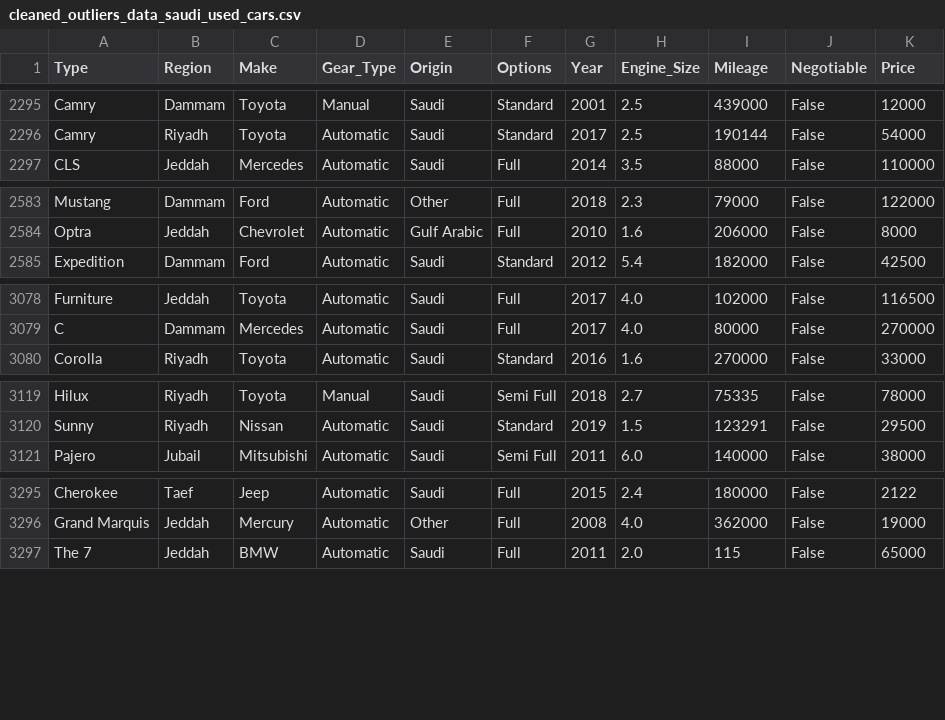
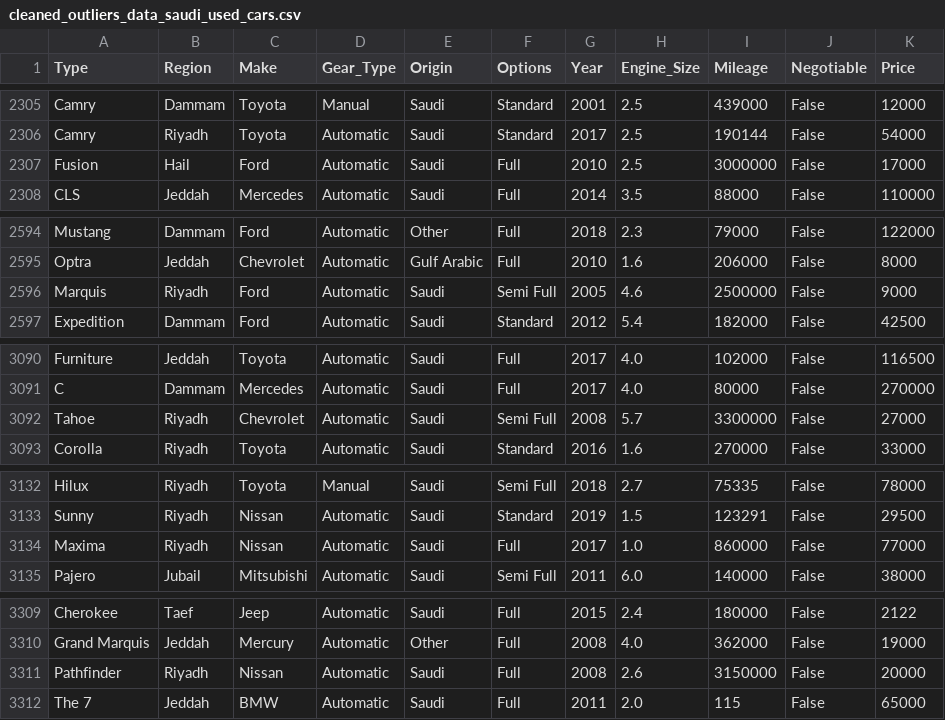
Before and after one commit to RioPramana21/Ctrl-Price-Taking-Control-of-Used-Car-Valuations-with-ML, a CSV file: data/cleaned_outliers_data_saudi_used_cars.csv, drawn as a sheet; only a part is shown, gaps mark what is left out; the diff covers the shown part only.

```diff
--- a/data/cleaned_outliers_data_saudi_used_cars.csv
+++ b/data/cleaned_outliers_data_saudi_used_cars.csv
@@ -2296,2 +2306,3 @@ Camry,Dammam,Toyota,Manual,Saudi,Standard,2001,2.5,439000,False,12000
 Camry,Riyadh,Toyota,Automatic,Saudi,Standard,2017,2.5,190144,False,54000
+Fusion,Hail,Ford,Automatic,Saudi,Full,2010,2.5,3000000,False,17000
 CLS,Jeddah,Mercedes,Automatic,Saudi,Full,2014,3.5,88000,False,110000
@@ -2584,2 +2595,3 @@ Mustang,Dammam,Ford,Automatic,Other,Full,2018,2.3,79000,False,122000
 Optra,Jeddah,Chevrolet,Automatic,Gulf Arabic,Full,2010,1.6,206000,False,8000
+Marquis,Riyadh,Ford,Automatic,Saudi,Semi Full,2005,4.6,2500000,False,9000
 Expedition,Dammam,Ford,Automatic,Saudi,Standard,2012,5.4,182000,False,42500
@@ -3079,2 +3091,3 @@ Furniture,Jeddah,Toyota,Automatic,Saudi,Full,2017,4.0,102000,False,116500
 C,Dammam,Mercedes,Automatic,Saudi,Full,2017,4.0,80000,False,270000
+Tahoe,Riyadh,Chevrolet,Automatic,Saudi,Semi Full,2008,5.7,3300000,False,27000
 Corolla,Riyadh,Toyota,Automatic,Saudi,Standard,2016,1.6,270000,False,33000
@@ -3120,2 +3133,3 @@ Hilux,Riyadh,Toyota,Manual,Saudi,Semi Full,2018,2.7,75335,False,78000
 Sunny,Riyadh,Nissan,Automatic,Saudi,Standard,2019,1.5,123291,False,29500
+Maxima,Riyadh,Nissan,Automatic,Saudi,Full,2017,1.0,860000,False,77000
 Pajero,Jubail,Mitsubishi,Automatic,Saudi,Semi Full,2011,6.0,140000,False,38000
@@ -3296,2 +3310,3 @@ Cherokee,Taef,Jeep,Automatic,Saudi,Full,2015,2.4,180000,False,2122
 Grand Marquis,Jeddah,Mercury,Automatic,Other,Full,2008,4.0,362000,False,19000
+Pathfinder,Riyadh,Nissan,Automatic,Saudi,Full,2008,2.6,3150000,False,20000
 The 7,Jeddah,BMW,Automatic,Saudi,Full,2011,2.0,115,False,65000
```
Also changed, not shown: 10 added rows elsewhere in this file, 2 other files.
